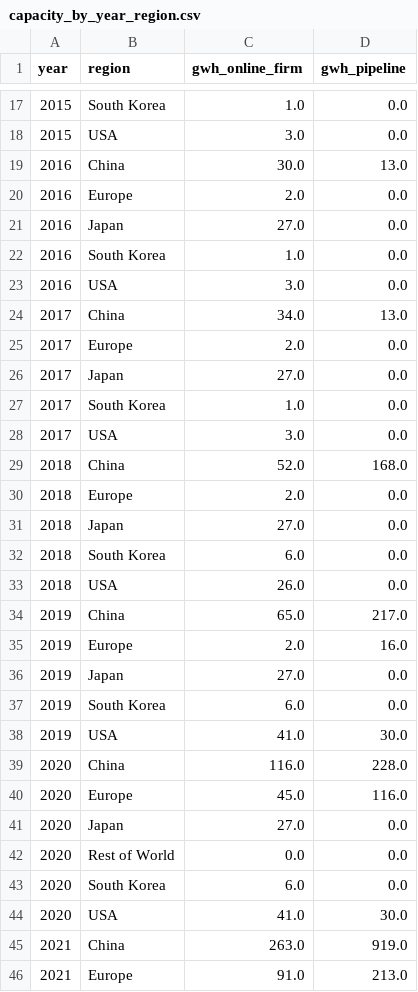
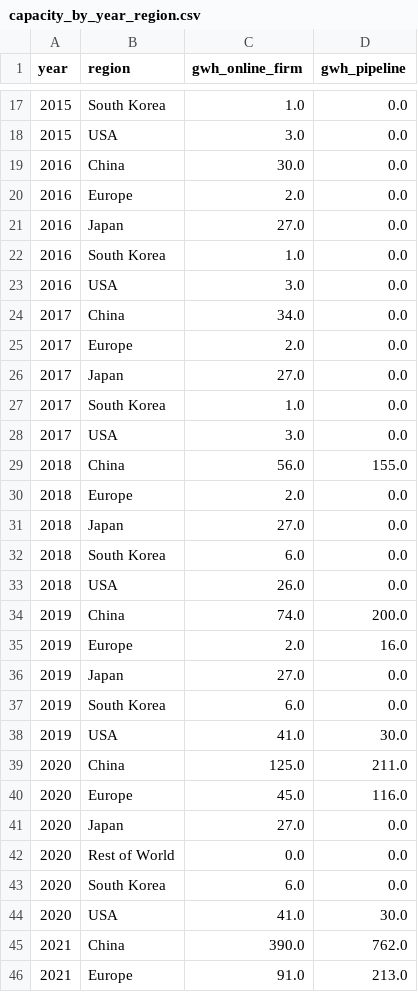
Before and after one commit to dmw24/BatteryFactory, a CSV file: capacity_by_year_region.csv, drawn as a sheet; only a part is shown, gaps mark what is left out; the diff covers the shown part only.

```diff
--- a/capacity_by_year_region.csv
+++ b/capacity_by_year_region.csv
@@ -18,3 +18,3 @@ year,region,gwh_online_firm,gwh_pipeline
 2015,USA,3.0,0.0
-2016,China,30.0,13.0
+2016,China,30.0,0.0
 2016,Europe,2.0,0.0
@@ -23,3 +23,3 @@ year,region,gwh_online_firm,gwh_pipeline
 2016,USA,3.0,0.0
-2017,China,34.0,13.0
+2017,China,34.0,0.0
 2017,Europe,2.0,0.0
@@ -28,3 +28,3 @@ year,region,gwh_online_firm,gwh_pipeline
 2017,USA,3.0,0.0
-2018,China,52.0,168.0
+2018,China,56.0,155.0
 2018,Europe,2.0,0.0
@@ -33,3 +33,3 @@ year,region,gwh_online_firm,gwh_pipeline
 2018,USA,26.0,0.0
-2019,China,65.0,217.0
+2019,China,74.0,200.0
 2019,Europe,2.0,16.0
@@ -38,3 +38,3 @@ year,region,gwh_online_firm,gwh_pipeline
 2019,USA,41.0,30.0
-2020,China,116.0,228.0
+2020,China,125.0,211.0
 2020,Europe,45.0,116.0
@@ -44,3 +44,3 @@ year,region,gwh_online_firm,gwh_pipeline
 2020,USA,41.0,30.0
-2021,China,263.0,919.0
+2021,China,390.0,762.0
 2021,Europe,91.0,213.0
```
Also changed, not shown: 18 edited cells elsewhere in this file, capacity_by_year.csv, 5 other files.
